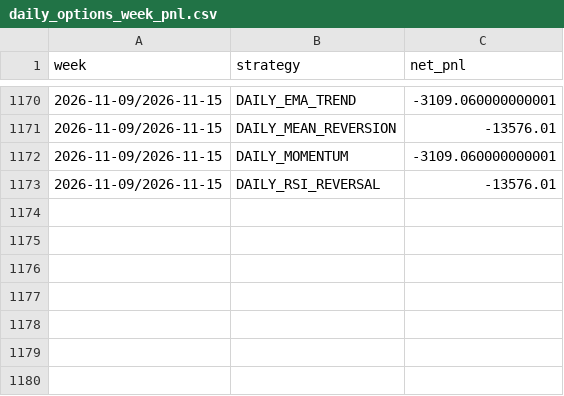
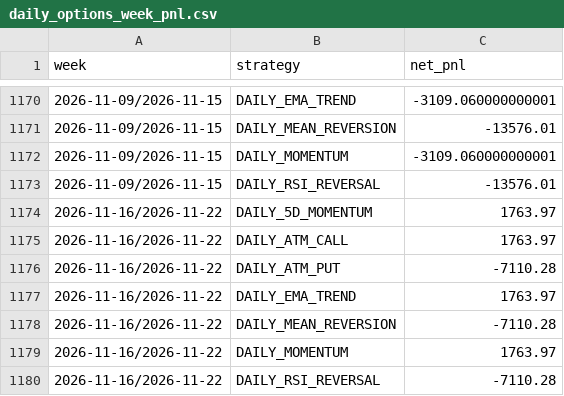
Before and after one commit to Harshithpatali/sensex-weekly-options-backtester, a CSV file: outputs/daily_options_week_pnl.csv, drawn as a sheet; only a part is shown, gaps mark what is left out; the diff names each change by its address in the sheet, - before the commit and + after, or states it on an @@ line.

```diff
--- a/outputs/daily_options_week_pnl.csv
+++ b/outputs/daily_options_week_pnl.csv
+row 1174: 2026-11-16/2026-11-22 | DAILY_5D_MOMENTUM | 1763.97
+row 1175: 2026-11-16/2026-11-22 | DAILY_ATM_CALL | 1763.97
+row 1176: 2026-11-16/2026-11-22 | DAILY_ATM_PUT | -7110.28
+row 1177: 2026-11-16/2026-11-22 | DAILY_EMA_TREND | 1763.97
+row 1178: 2026-11-16/2026-11-22 | DAILY_MEAN_REVERSION | -7110.28
+row 1179: 2026-11-16/2026-11-22 | DAILY_MOMENTUM | 1763.97
+row 1180: 2026-11-16/2026-11-22 | DAILY_RSI_REVERSAL | -7110.28
```
Also changed, not shown: data/processed/index_refresh.csv, data/processed/sensex_index.csv, 29 other files.
